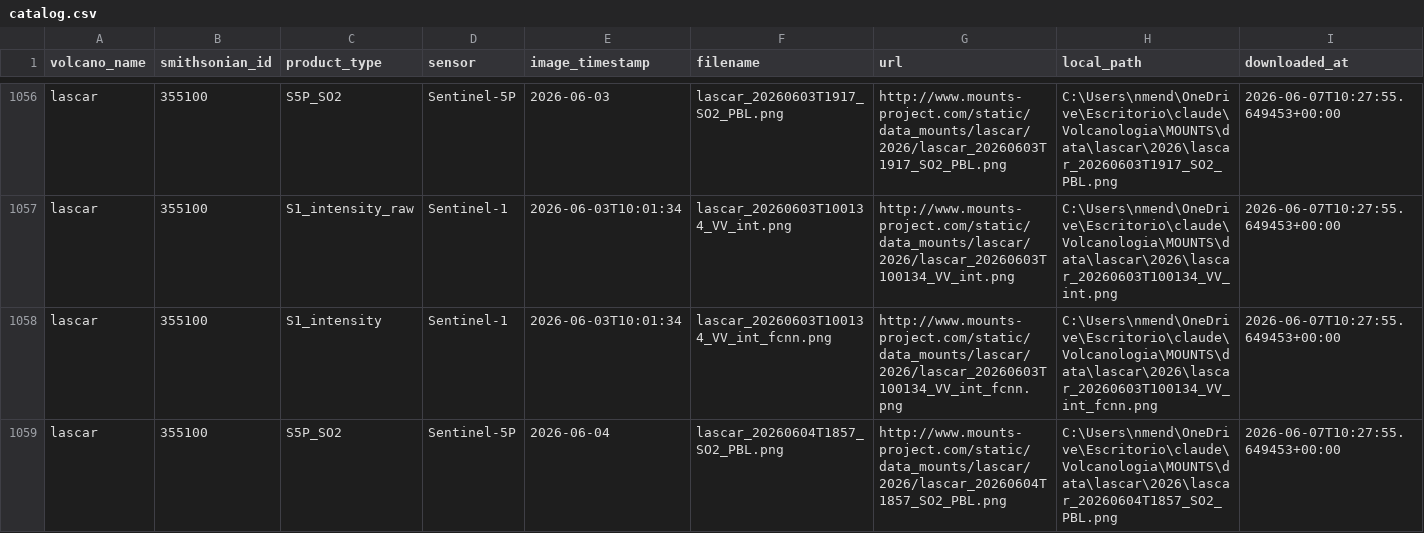
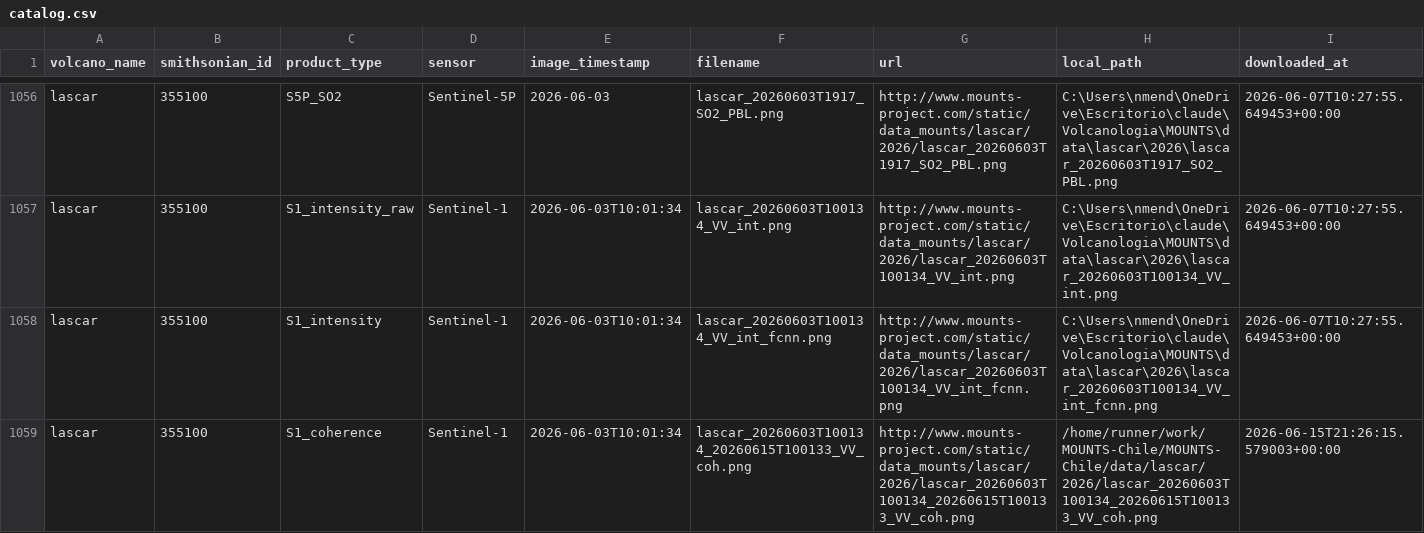
Before and after one commit to MendozaVolcanic/MOUNTS-Chile, a CSV file: catalog.csv, drawn as a sheet; only a part is shown, gaps mark what is left out; the shorter side is filled out with more unchanged rows; the diff covers the shown part only.

```diff
--- a/catalog.csv
+++ b/catalog.csv
@@ -1058 +1058,2 @@ lascar,355100,S1_intensity_raw,Sentinel-1,2026-06-03T10:01:34,lascar_20260603T10
 lascar,355100,S1_intensity,Sentinel-1,2026-06-03T10:01:34,lascar_20260603T100134_VV_int_fcnn.png,http://www.mounts-project.com/static/data_mounts/lascar/2026/lascar_20260603T100134_VV_int_fcnn.png,C:\Users\nmend\OneDrive\Escritorio\claude\Volcanologia\MOUNTS\data\lascar\2026\lascar_20260603T100134_VV_int_fcnn.png,2026-06-07T10:27:55.649453+00:00
+lascar,355100,S1_coherence,Sentinel-1,2026-06-03T10:01:34,lascar_20260603T100134_20260615T100133_VV_coh.png,http://www.mounts-project.com/static/data_mounts/lascar/2026/lascar_20260603T100134_20260615T100133_VV_coh.png,/home/runner/work/MOUNTS-Chile/MOUNTS-Chile/data/lascar/2026/lascar_20260603T100134_20260615T100133_VV_coh.png,2026-06-15T21:26:15.579003+00:00
```
Also changed, not shown: 3 added rows elsewhere in this file, csv/all_coherence.csv, csv/all_deformation.csv, 22 other files.
